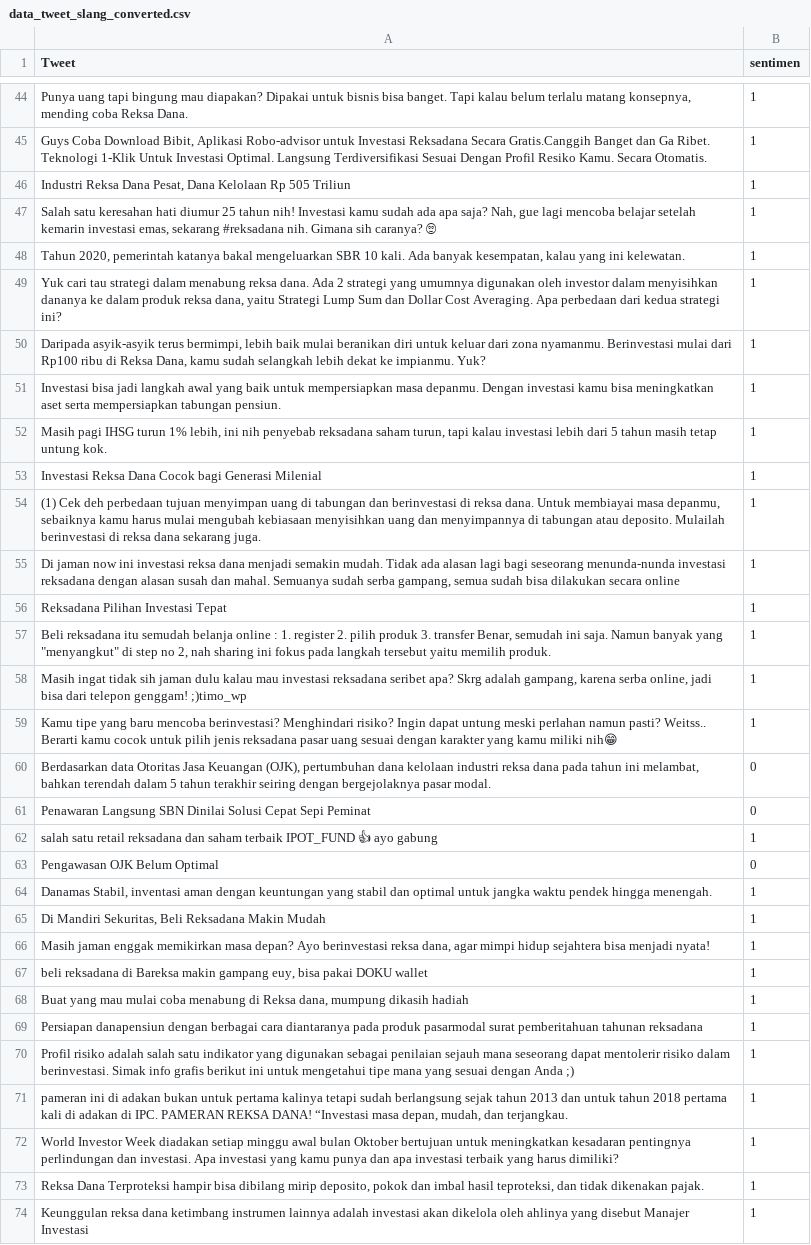
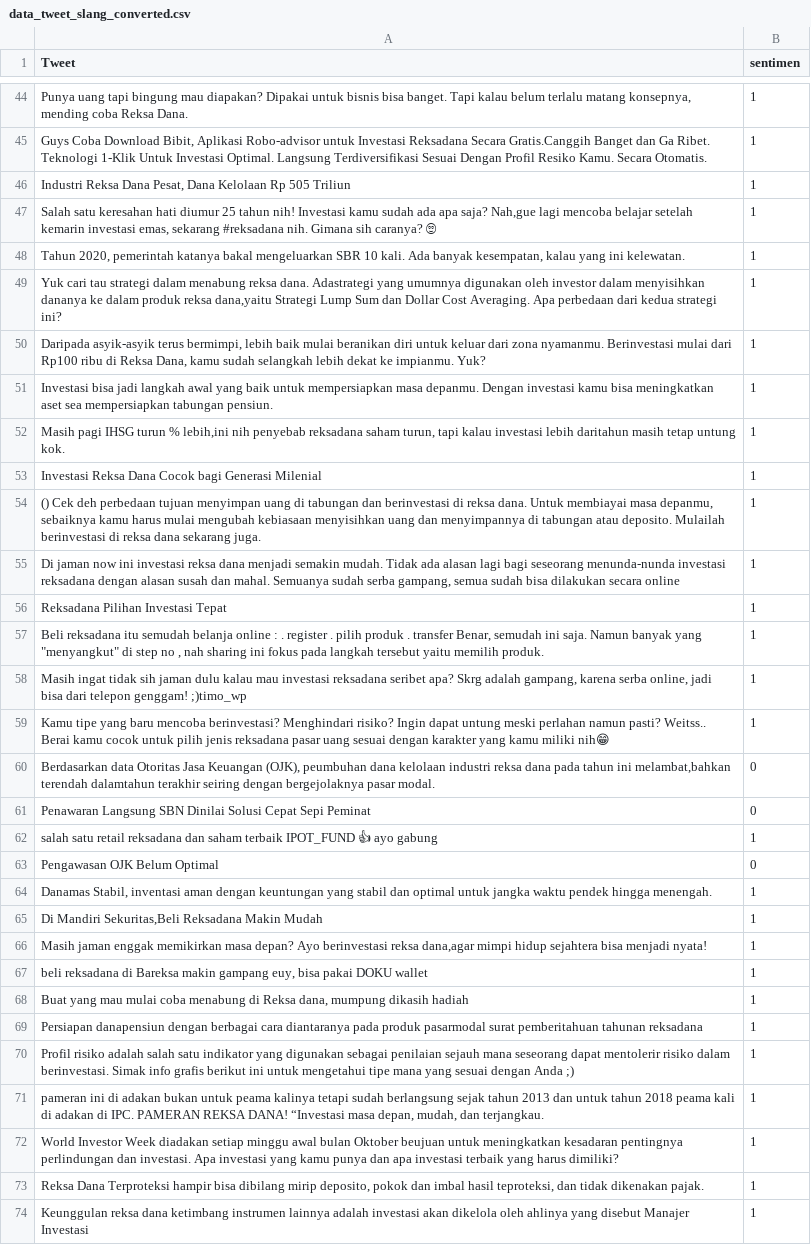
Before and after one commit to kelilipan/v1.wisesa.dev, a CSV file: public/data/data_tweet_slang_converted.csv, drawn as a sheet; only a part is shown, gaps mark what is left out; the diff covers the shown part only; the diff names each change by its address in the sheet, - before the commit and + after, or states it on an @@ line.

```diff
--- a/public/data/data_tweet_slang_converted.csv
+++ b/public/data/data_tweet_slang_converted.csv
-A47 (Tweet): …apa saja? Nah, gue lagi mencoba…
+A47 (Tweet): …apa saja? Nah,gue lagi mencoba…
-A49 (Tweet): …reksa dana. Ada 2 strategi yang umumnya digunakan oleh investor dalam menyisihkan dananya ke dalam produk reksa dana, yaitu Strategi Lump…
+A49 (Tweet): …reksa dana. Adastrategi yang umumnya digunakan oleh investor dalam menyisihkan dananya ke dalam produk reksa dana,yaitu Strategi Lump…
-A51 (Tweet): …meningkatkan aset serta mempersiapkan tabungan…
+A51 (Tweet): …meningkatkan aset sea mempersiapkan tabungan…
-A52 (Tweet): …IHSG turun 1% lebih, ini nih penyebab reksadana saham turun, tapi kalau investasi lebih dari 5 tahun masih tetap…
+A52 (Tweet): …IHSG turun % lebih,ini nih penyebab reksadana saham turun, tapi kalau investasi lebih daritahun masih tetap…
-A54 (Tweet): (1) Cek deh…
+A54 (Tweet): () Cek deh…
-A57 (Tweet): …online : 1. register 2. pilih produk 3. transfer Benar, semudah ini saja. Namun banyak yang "menyangkut" di step no 2, nah sharing…
+A57 (Tweet): …online : . register . pilih produk . transfer Benar, semudah ini saja. Namun banyak yang "menyangkut" di step no , nah sharing…
-A59 (Tweet): …pasti? Weitss.. Berarti kamu cocok…
+A59 (Tweet): …pasti? Weitss.. Berai kamu cocok…
-A60 (Tweet): …Keuangan (OJK), pertumbuhan dana kelolaan industri reksa dana pada tahun ini melambat, bahkan terendah dalam 5 tahun terakhir seiring…
+A60 (Tweet): …Keuangan (OJK), peumbuhan dana kelolaan industri reksa dana pada tahun ini melambat,bahkan terendah dalamtahun terakhir seiring…
-A65 (Tweet): Di Mandiri Sekuritas, Beli Reksadana Makin…
+A65 (Tweet): Di Mandiri Sekuritas,Beli Reksadana Makin…
-A66 (Tweet): …berinvestasi reksa dana, agar mimpi hidup…
+A66 (Tweet): …berinvestasi reksa dana,agar mimpi hidup…
-A71 (Tweet): …bukan untuk pertama kalinya tetapi sudah berlangsung sejak tahun 2013 dan untuk tahun 2018 pertama kali di…
+A71 (Tweet): …bukan untuk peama kalinya tetapi sudah berlangsung sejak tahun 2013 dan untuk tahun 2018 peama kali di…
-A72 (Tweet): …bulan Oktober bertujuan untuk meningkatkan…
+A72 (Tweet): …bulan Oktober beujuan untuk meningkatkan…
```
Also changed, not shown: 119 edited cells elsewhere in this file, public/data/opini_film_slang_converted.csv, public/data/tayangan_tv_slang_converted.csv, 2 other files.
